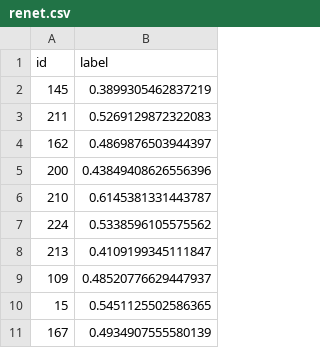
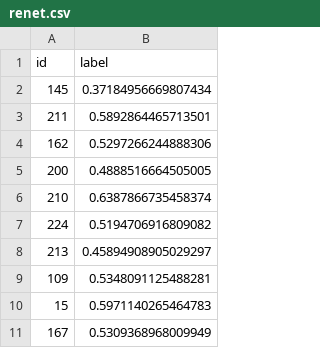
Before and after one commit to knix008/MachineLearning, a CSV file: Pytorch/Mastering_Pytorch/renet.csv, drawn as a sheet.

```diff
--- a/Pytorch/Mastering_Pytorch/renet.csv
+++ b/Pytorch/Mastering_Pytorch/renet.csv
@@ -1,11 +1,11 @@
 id,label
-145,0.3899305462837219
-211,0.5269129872322083
-162,0.4869876503944397
-200,0.43849408626556396
-210,0.6145381331443787
-224,0.5338596105575562
-213,0.4109199345111847
-109,0.48520776629447937
-15,0.5451125502586365
-167,0.4934907555580139
+145,0.37184956669807434
+211,0.5892864465713501
+162,0.5297266244888306
+200,0.4888516664505005
+210,0.6387866735458374
+224,0.5194706916809082
+213,0.45894908905029297
+109,0.5348091125488281
+15,0.5971140265464783
+167,0.5309368968009949
```
Also changed, not shown: 1 other file.
